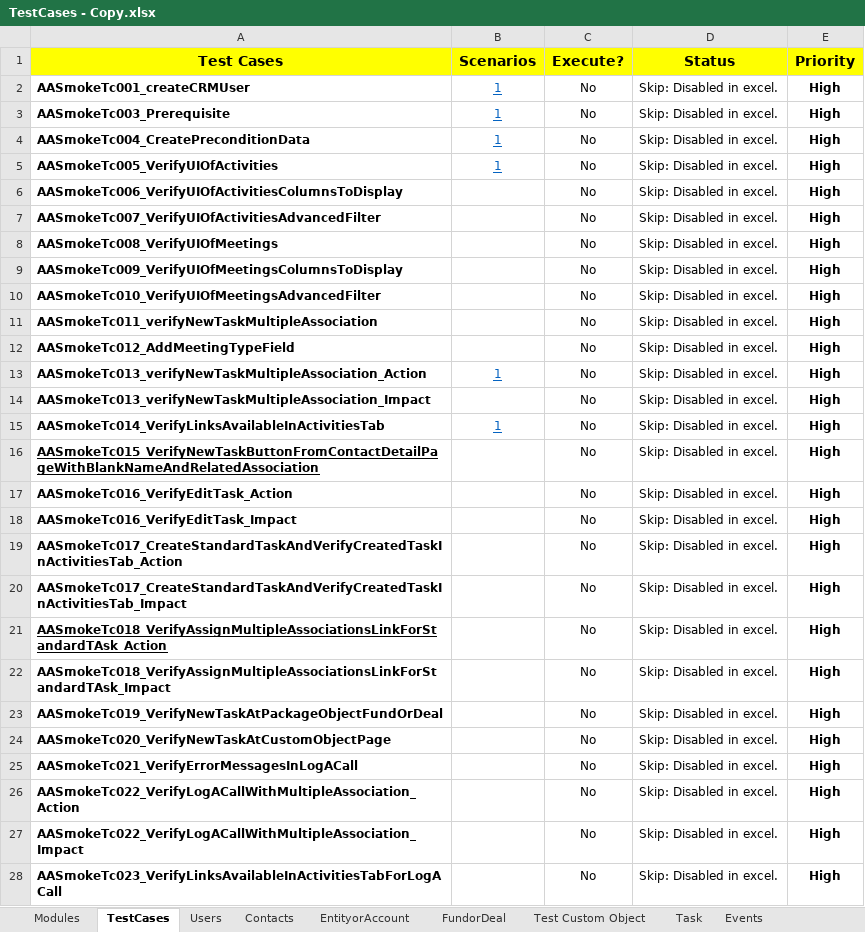
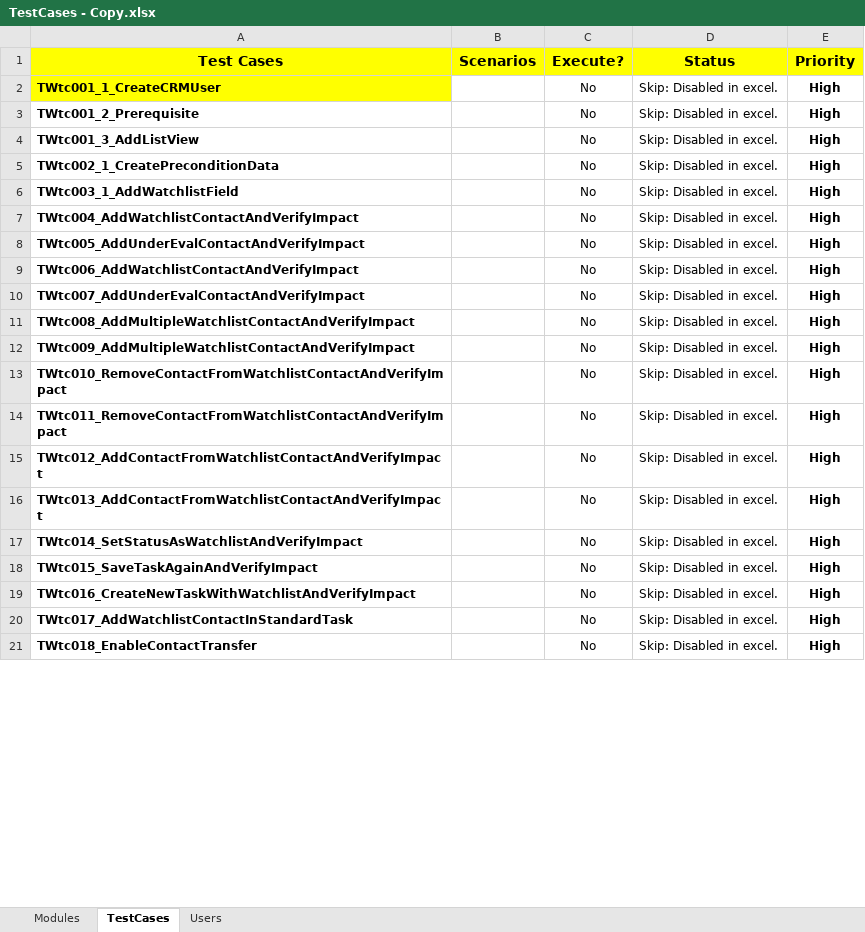
Before and after one commit to NitinNavatar/PE4.7, an Excel workbook: TestCases - Copy.xlsx, sheet TestCases, drawn as a sheet; only a part is shown; values as stored, in another font and other column widths than the file's, no borders; conditional formats not drawn; removed rows and columns are numbered as before the commit, all else as after; the diff covers the shown part only; the diff names each change by its address in the sheet, - before the commit and + after, or states it on an @@ line.

Commit message:
Removed unwanted excel & java file / and added duplicate excel
Signed-off-by: Azhar

```diff
--- a/TestCases - Copy.xlsx (sheet TestCases)
+++ b/TestCases - Copy.xlsx (sheet TestCases)
-sheet tab: Contacts
-sheet tab: EntityorAccount
-sheet tab: FundorDeal
-sheet tab: Test Custom Object
-sheet tab: Task
-sheet tab: Events
-row 2: AASmokeTc001_createCRMUser | 1 | No | Skip: Disabled in excel. | High
-row 3: AASmokeTc003_Prerequisite | 1 | No | Skip: Disabled in excel. | High
-row 4: AASmokeTc004_CreatePreconditionData | 1 | No | Skip: Disabled in excel. | High
-row 5: AASmokeTc005_VerifyUIOfActivities | 1 | No | Skip: Disabled in excel. | High
-A2 (Test Cases): AASmokeTc006_VerifyUIOfActivitiesColumnsToDisplay
+A2 (Test Cases): TWtc001_1_CreateCRMUser
-A2 fill: none
+A2 fill: #FFFF00
-A3 (Test Cases): AASmokeTc007_VerifyUIOfActivitiesAdvancedFilter
+A3 (Test Cases): TWtc001_2_Prerequisite
-A4 (Test Cases): AASmokeTc008_VerifyUIOfMeetings
+A4 (Test Cases): TWtc001_3_AddListView
-A5 (Test Cases): AASmokeTc009_VerifyUIOfMeetingsColumnsToDisplay
+A5 (Test Cases): TWtc002_1_CreatePreconditionData
-A6 (Test Cases): AASmokeTc010_VerifyUIOfMeetingsAdvancedFilter
+A6 (Test Cases): TWtc003_1_AddWatchlistField
-A7 (Test Cases): AASmokeTc011_verifyNewTaskMultipleAssociation
+A7 (Test Cases): TWtc004_AddWatchlistContactAndVerifyImpact
-A8 (Test Cases): AASmokeTc012_AddMeetingTypeField
+A8 (Test Cases): TWtc005_AddUnderEvalContactAndVerifyImpact
-row 13: AASmokeTc013_verifyNewTaskMultipleAssociation_Action | 1 | No | Skip: Disabled in excel. | High
-A9 (Test Cases): AASmokeTc013_verifyNewTaskMultipleAssociation_Impact
+A9 (Test Cases): TWtc006_AddWatchlistContactAndVerifyImpact
-row 15: AASmokeTc014_VerifyLinksAvailableInActivitiesTab | 1 | No | Skip: Disabled in excel. | High
-A10 (Test Cases): AASmokeTc015_VerifyNewTaskButtonFromContactDetailPageWithBlankNameAndRelatedAssociation
+A10 (Test Cases): TWtc007_AddUnderEvalContactAndVerifyImpact
-A10 underline: on
+A10 underline: off
-A11 (Test Cases): AASmokeTc016_VerifyEditTask_Action
+A11 (Test Cases): TWtc008_AddMultipleWatchlistContactAndVerifyImpact
-A12 (Test Cases): AASmokeTc016_VerifyEditTask_Impact
+A12 (Test Cases): TWtc009_AddMultipleWatchlistContactAndVerifyImpact
-A13 (Test Cases): AASmokeTc017_CreateStandardTaskAndVerifyCreatedTaskInActivitiesTab_Action
+A13 (Test Cases): TWtc010_RemoveContactFromWatchlistContactAndVerifyImpact
-A14 (Test Cases): AASmokeTc017_CreateStandardTaskAndVerifyCreatedTaskInActivitiesTab_Impact
+A14 (Test Cases): TWtc011_RemoveContactFromWatchlistContactAndVerifyImpact
-A15 (Test Cases): AASmokeTc018_VerifyAssignMultipleAssociationsLinkForStandardTAsk_Action
+A15 (Test Cases): TWtc012_AddContactFromWatchlistContactAndVerifyImpact
-A15 underline: on
+A15 underline: off
-A16 (Test Cases): AASmokeTc018_VerifyAssignMultipleAssociationsLinkForStandardTAsk_Impact
+A16 (Test Cases): TWtc013_AddContactFromWatchlistContactAndVerifyImpact
-A17 (Test Cases): AASmokeTc019_VerifyNewTaskAtPackageObjectFundOrDeal
+A17 (Test Cases): TWtc014_SetStatusAsWatchlistAndVerifyImpact
-A18 (Test Cases): AASmokeTc020_VerifyNewTaskAtCustomObjectPage
+A18 (Test Cases): TWtc015_SaveTaskAgainAndVerifyImpact
-row 25: AASmokeTc021_VerifyErrorMessagesInLogACall |  | No | Skip: Disabled in excel. | High
-A19 (Test Cases): AASmokeTc022_VerifyLogACallWithMultipleAssociation_Action
+A19 (Test Cases): TWtc016_CreateNewTaskWithWatchlistAndVerifyImpact
-A20 (Test Cases): AASmokeTc022_VerifyLogACallWithMultipleAssociation_Impact
+A20 (Test Cases): TWtc017_AddWatchlistContactInStandardTask
-A21 (Test Cases): AASmokeTc023_VerifyLinksAvailableInActivitiesTabForLogACall
+A21 (Test Cases): TWtc018_EnableContactTransfer
```
Also changed, not shown: 1 added row, 21 removed rows, 50 edited cells and cell formats elsewhere in this sheet, sheet Users, sheet Modules, charts or pictures, Phase1DataSheet - Copy.xlsx, 7 other files.
